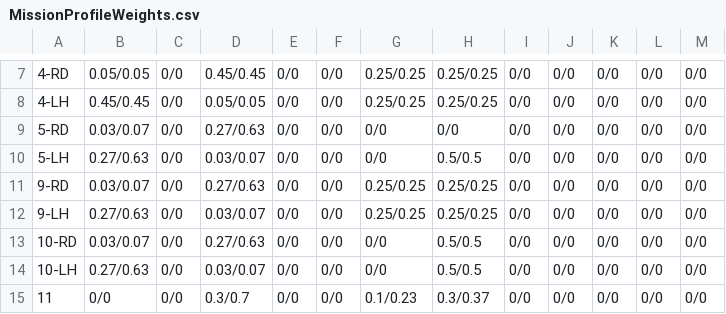
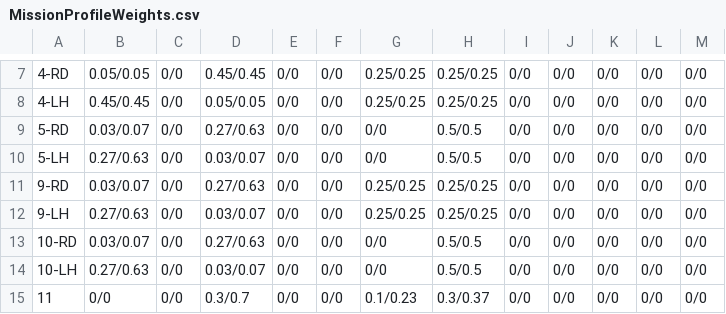
Before and after one commit to tanawadeatharva/BharatVECTO, a CSV file: VectoCore/VectoCore/Resources/Declaration/CO2Standards/MissionProfileWeights.csv, drawn as a sheet; only a part is shown, gaps mark what is left out; the diff names each change by its address in the sheet, - before the commit and + after, or states it on an @@ line.

Commit message:
Fix missing weights for class 5 construction mission

```diff
--- a/VectoCore/VectoCore/Resources/Declaration/CO2Standards/MissionProfileWeights.csv
+++ b/VectoCore/VectoCore/Resources/Declaration/CO2Standards/MissionProfileWeights.csv
-H9: 0/0
+H9: 0.5/0.5
```
